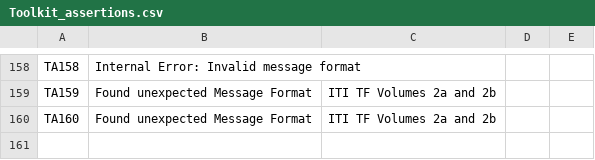
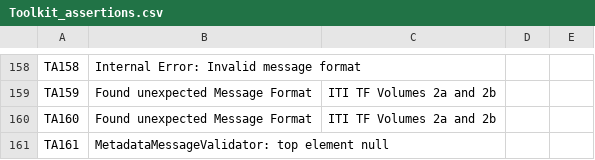
Before and after one commit to usnistgov/iheos-toolkit2, a CSV file: error-recording/src/main/resources/assertions/Toolkit_assertions.csv, drawn as a sheet; only a part is shown, gaps mark what is left out.

Commit message:
Add TA161 to MetadataMessageValidator

```diff
--- a/error-recording/src/main/resources/assertions/Toolkit_assertions.csv
+++ b/error-recording/src/main/resources/assertions/Toolkit_assertions.csv
@@ -160 +160,2 @@ TA159,Found unexpected Message Format,ITI TF Volumes 2a and 2b,,
 TA160,Found unexpected Message Format,ITI TF Volumes 2a and 2b,,
+TA161,MetadataMessageValidator: top element null,,,
```
Also changed, not shown: 1 other file.
